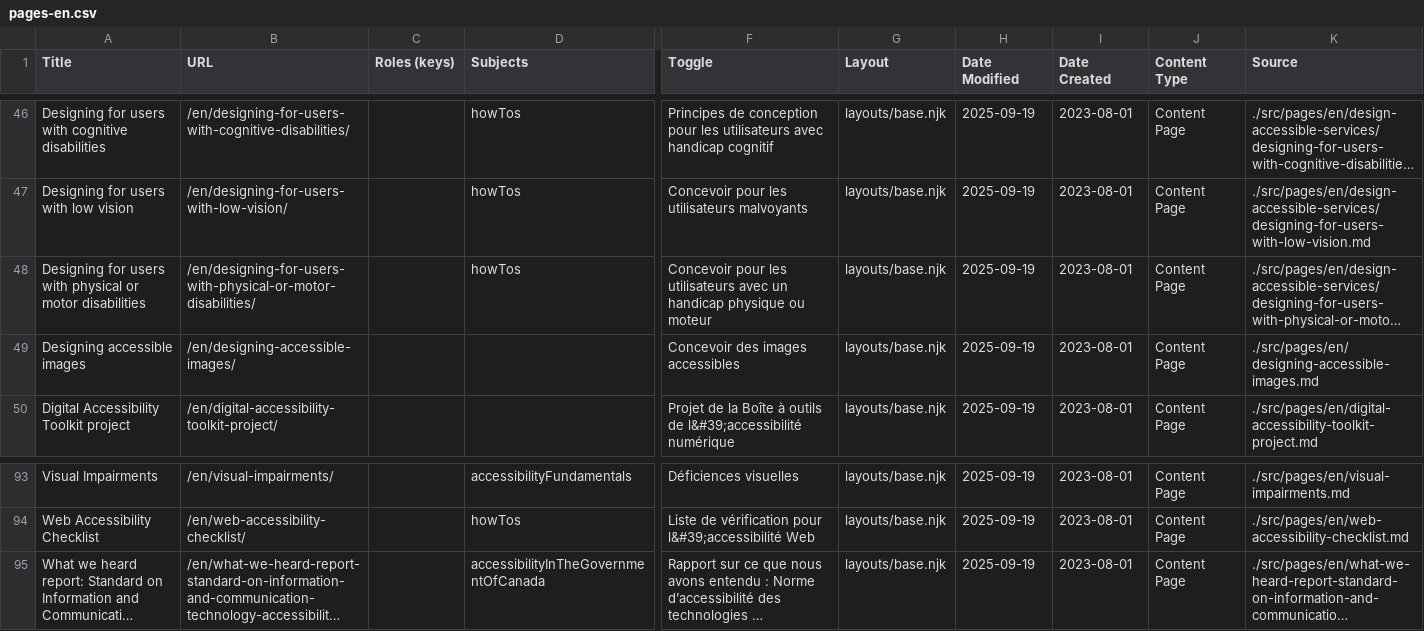
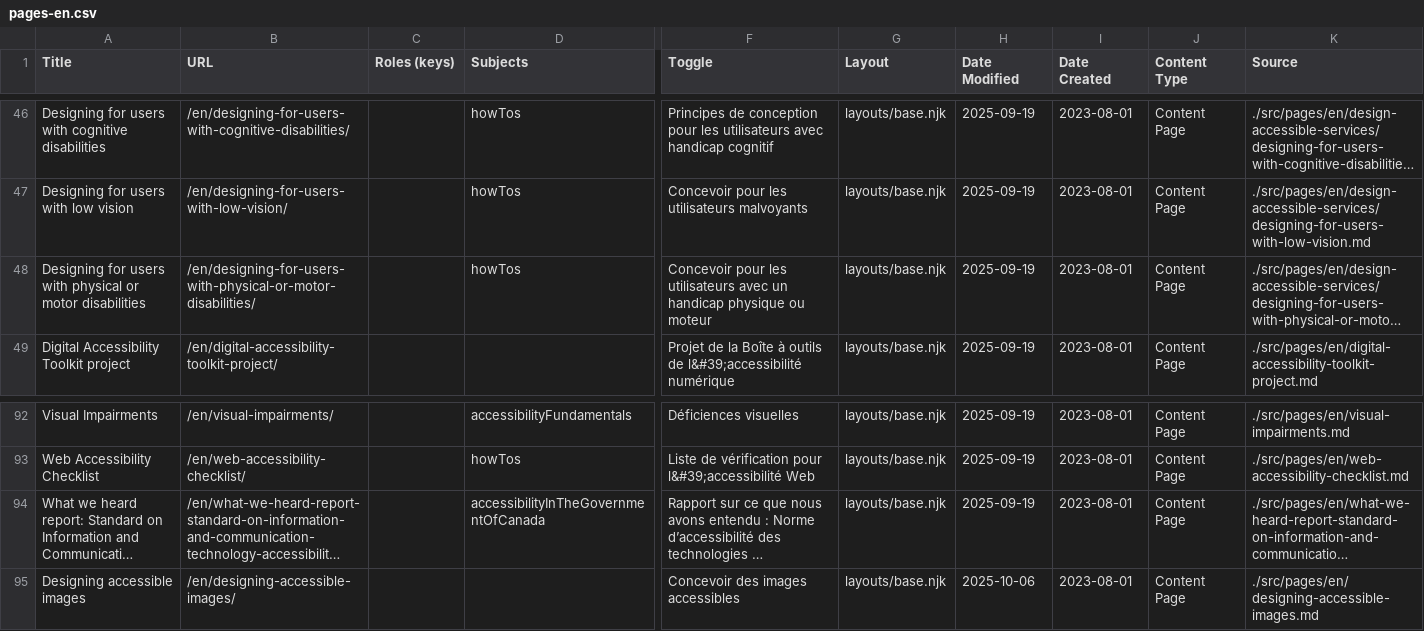
Before and after one commit to shawnthompson/gc-da11yn.github.io, a CSV file: docs/pages-en.csv, drawn as a sheet; only a part is shown, gaps mark what is left out; long unchanged cells end in …; removed rows and columns are numbered as before the commit, all else as after; rows hold the shown columns only; the diff names each change by its address in the sheet, - before the commit and + after, or states it on an @@ line.

```diff
--- a/docs/pages-en.csv
+++ b/docs/pages-en.csv
-row 49: Designing accessible images | /en/designing-accessible-images/ |  |  | Concevoir des images accessibles | layouts/base.njk | 2025-09-19 | 2023-08-01 | Content Page | ./src/pages/en/designing-accessible-images.md
+row 95: Designing accessible images | /en/designing-accessible-images/ |  |  | Concevoir des images accessibles | layouts/base.njk | 2025-10-06 | 2023-08-01 | Content Page | ./src/pages/en/designing-accessible-images.md
```
Also changed, not shown: docs/pages-fr.csv, 9 other files.
